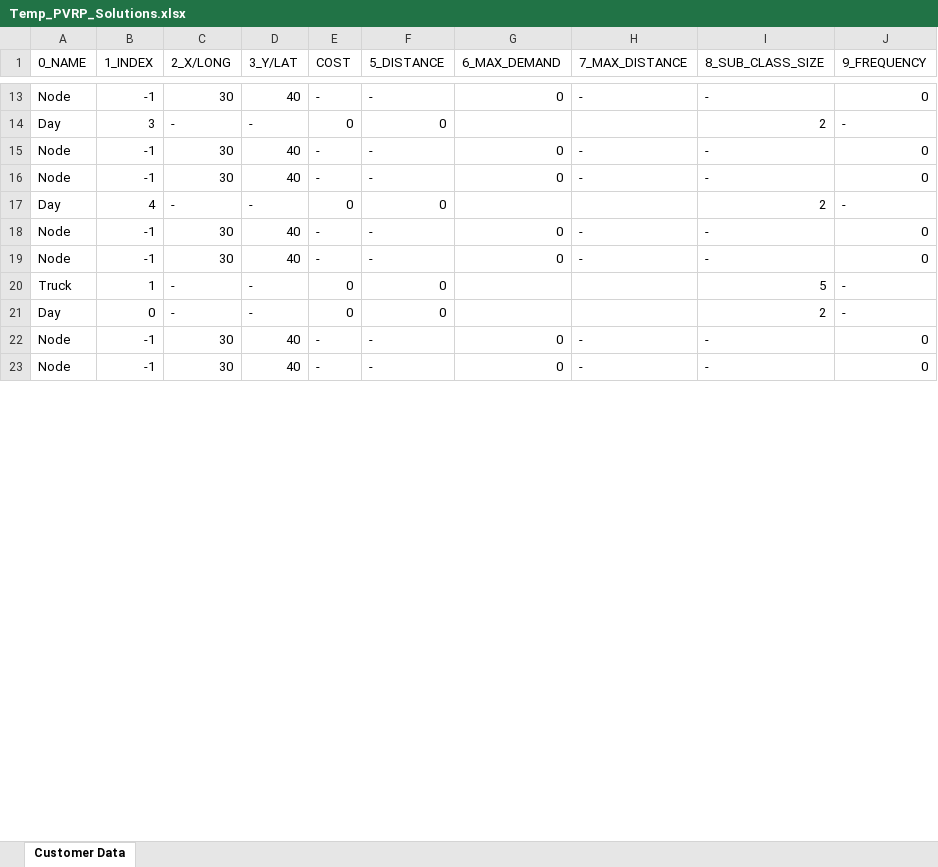
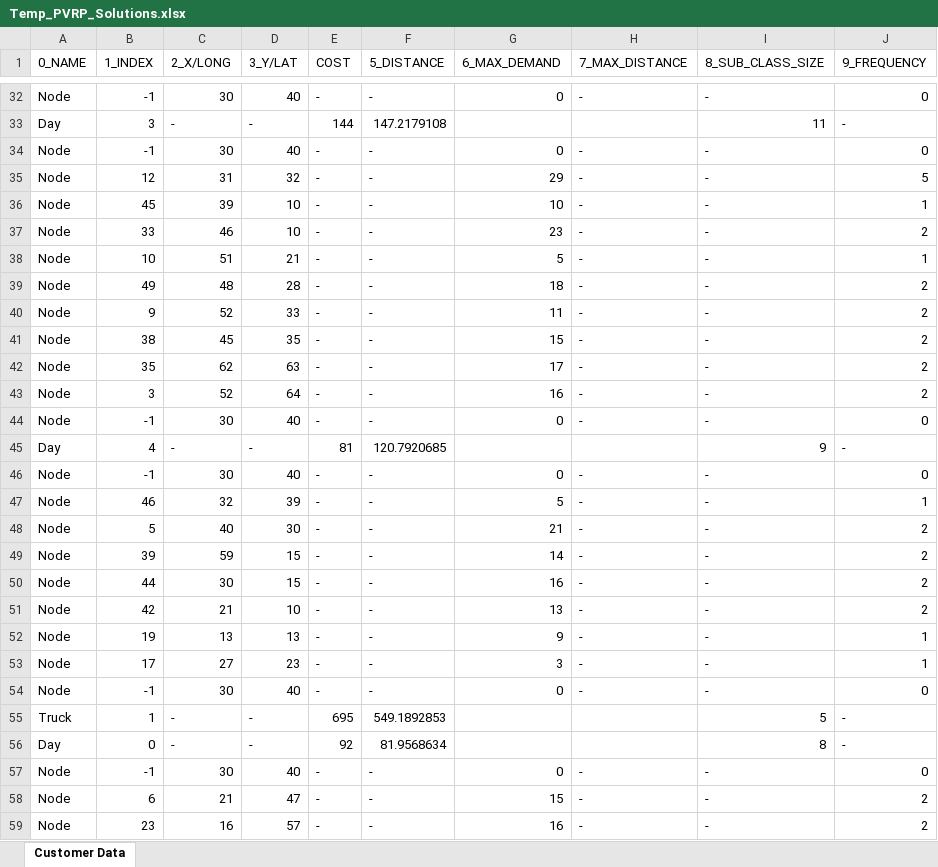
Before and after one commit to joshS314159/Zeus_TR, an Excel workbook: temp/Temp_PVRP_Solutions.xlsx, sheet Customer Data, drawn as a sheet; only a part is shown, gaps mark what is left out; the shorter side is filled out with more unchanged rows; values as stored, in another font and other column widths than the file's, no borders; addresses are those after the commit; the diff covers the shown part only; the diff names each change by its address in the sheet, - before the commit and + after, or states it on an @@ line.

```diff
--- a/temp/Temp_PVRP_Solutions.xlsx (sheet Customer Data)
+++ b/temp/Temp_PVRP_Solutions.xlsx (sheet Customer Data)
-E33 (COST): 0
+E33 (COST): 144
-F33 (5_DISTANCE): 0
+F33 (5_DISTANCE): 147.2179108
-I33 (8_SUB_CLASS_SIZE): 2
+I33 (8_SUB_CLASS_SIZE): 11
+row 35: Node | 12 | 31 | 32 | - | - | 29 | - | - | 5
+row 36: Node | 45 | 39 | 10 | - | - | 10 | - | - | 1
+row 37: Node | 33 | 46 | 10 | - | - | 23 | - | - | 2
+row 38: Node | 10 | 51 | 21 | - | - | 5 | - | - | 1
+row 39: Node | 49 | 48 | 28 | - | - | 18 | - | - | 2
+row 40: Node | 9 | 52 | 33 | - | - | 11 | - | - | 2
+row 41: Node | 38 | 45 | 35 | - | - | 15 | - | - | 2
+row 42: Node | 35 | 62 | 63 | - | - | 17 | - | - | 2
+row 43: Node | 3 | 52 | 64 | - | - | 16 | - | - | 2
-E45 (COST): 0
+E45 (COST): 81
-F45 (5_DISTANCE): 0
+F45 (5_DISTANCE): 120.7920685
-I45 (8_SUB_CLASS_SIZE): 2
+I45 (8_SUB_CLASS_SIZE): 9
+row 47: Node | 46 | 32 | 39 | - | - | 5 | - | - | 1
+row 48: Node | 5 | 40 | 30 | - | - | 21 | - | - | 2
+row 49: Node | 39 | 59 | 15 | - | - | 14 | - | - | 2
+row 50: Node | 44 | 30 | 15 | - | - | 16 | - | - | 2
+row 51: Node | 42 | 21 | 10 | - | - | 13 | - | - | 2
+row 52: Node | 19 | 13 | 13 | - | - | 9 | - | - | 1
+row 53: Node | 17 | 27 | 23 | - | - | 3 | - | - | 1
-E55 (COST): 0
+E55 (COST): 695
-F55 (5_DISTANCE): 0
+F55 (5_DISTANCE): 549.1892853
-E56 (COST): 0
+E56 (COST): 92
-F56 (5_DISTANCE): 0
+F56 (5_DISTANCE): 81.9568634
-I56 (8_SUB_CLASS_SIZE): 2
+I56 (8_SUB_CLASS_SIZE): 8
+row 58: Node | 6 | 21 | 47 | - | - | 15 | - | - | 2
+row 59: Node | 23 | 16 | 57 | - | - | 16 | - | - | 2
```
Also changed, not shown: 86 added rows and 41 edited cells elsewhere in this sheet, data/TR/results/PVRP_All_Long_Solutions.xlsx, data/TR/results/PVRP_All_Short_Solutions.xlsx, 34 other files.
